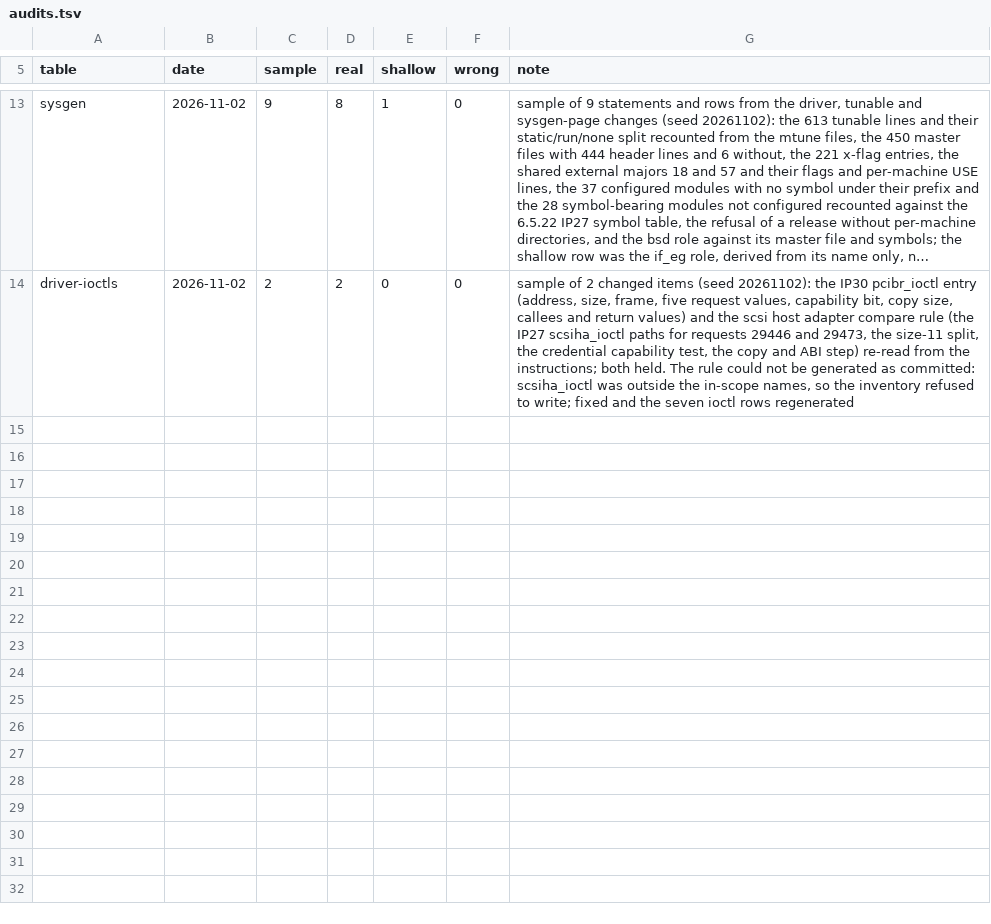
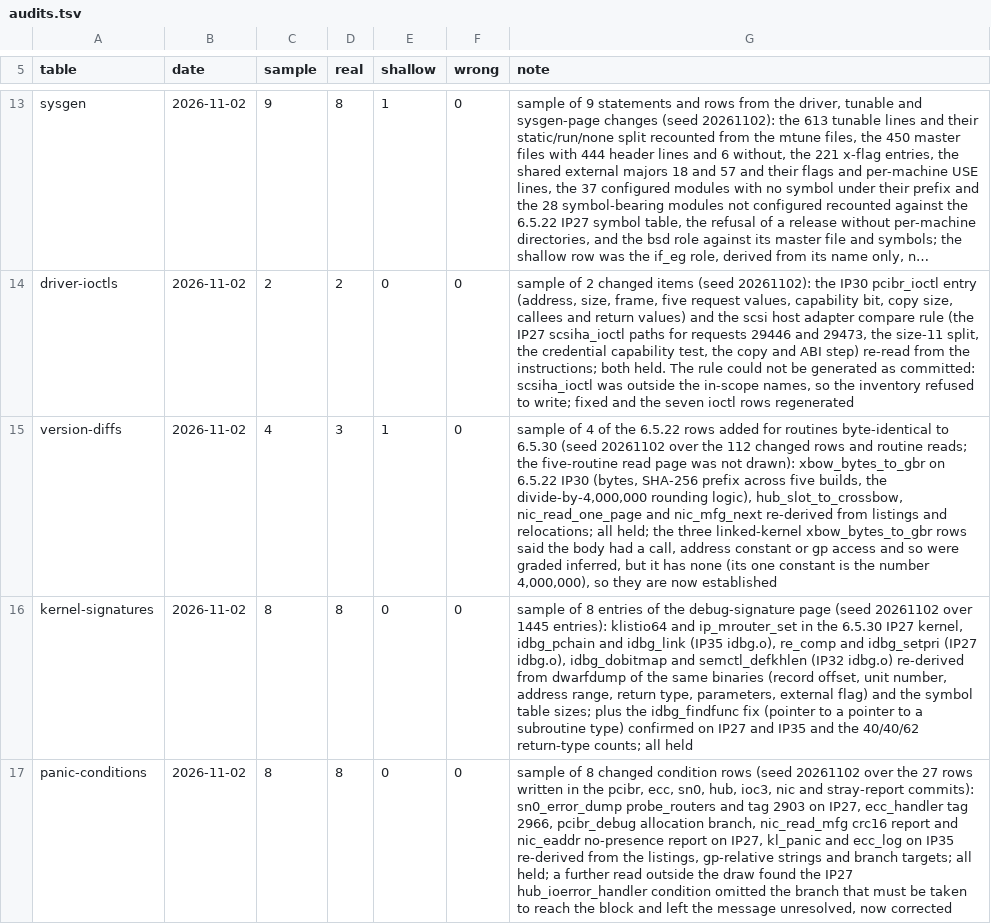
Before and after one commit to jamesbraid/kudzu, a TSV file: docs/inventory/audits.tsv, drawn as a sheet; only a part is shown, gaps mark what is left out; long unchanged cells end in …; the diff names each change by its address in the sheet, - before the commit and + after, or states it on an @@ line.

Commit message:
inventory: record an audit of the kernel diff rows, signatures and panic conditions
Version-diff rows 3 of 4 held, with the xbow grade corrected; kernel
signature entries 8 of 8; panic condition rows 8 of 8. The generated tables
are left for the next regeneration on trunk, which reads audits.tsv.

```diff
--- a/docs/inventory/audits.tsv
+++ b/docs/inventory/audits.tsv
+row 15: version-diffs | 2026-11-02 | 4 | 3 | 1 | 0 | sample of 4 of the 6.5.22 rows added for routines byte-identical to 6.5.30 (seed 20261102 over the 112 changed rows and routine reads; the five-routine read page was not drawn): xbow_bytes_to_gbr on 6.5.22 IP30 (bytes, SHA-256 prefix across five builds, the divide-by-4,000,000 rounding logic), hub_slot_to_crossbow, nic_read_one_page and nic_mfg_next re-derived from listings and relocations; all held; the three linked-kernel xbow_bytes_to_gbr rows said the body had a call, address constant or gp access and so were graded inferred, but it has none (its one constant is the number 4,000,000), so they are now established
+row 16: kernel-signatures | 2026-11-02 | 8 | 8 | 0 | 0 | sample of 8 entries of the debug-signature page (seed 20261102 over 1445 entries): klistio64 and ip_mrouter_set in the 6.5.30 IP27 kernel, idbg_pchain and idbg_link (IP35 idbg.o), re_comp and idbg_setpri (IP27 idbg.o), idbg_dobitmap and semctl_defkhlen (IP32 idbg.o) re-derived from dwarfdump of the same binaries (record offset, unit number, address range, return type, parameters, external flag) and the symbol table sizes; plus the idbg_findfunc fix (pointer to a pointer to a subroutine type) confirmed on IP27 and IP35 and the 40/40/62 return-type counts; all held
+row 17: panic-conditions | 2026-11-02 | 8 | 8 | 0 | 0 | sample of 8 changed condition rows (seed 20261102 over the 27 rows written in the pcibr, ecc, sn0, hub, ioc3, nic and stray-report commits): sn0_error_dump probe_routers and tag 2903 on IP27, ecc_handler tag 2966, pcibr_debug allocation branch, nic_read_mfg crc16 report and nic_eaddr no-presence report on IP27, kl_panic and ecc_log on IP35 re-derived from the listings, gp-relative strings and branch targets; all held; a further read outside the draw found the IP27 hub_ioerror_handler condition omitted the branch that must be taken to reach the block and left the message unresolved, now corrected
```
